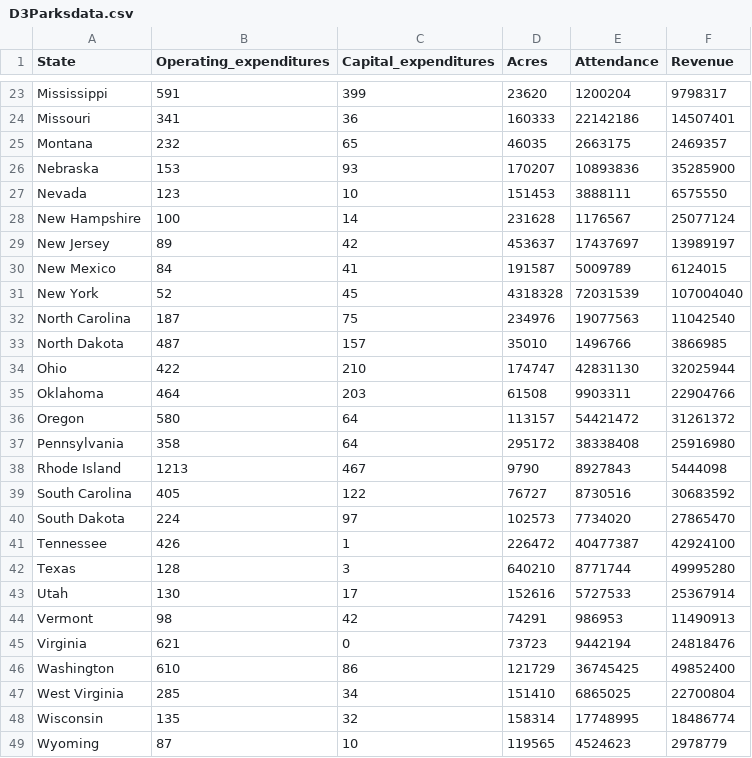
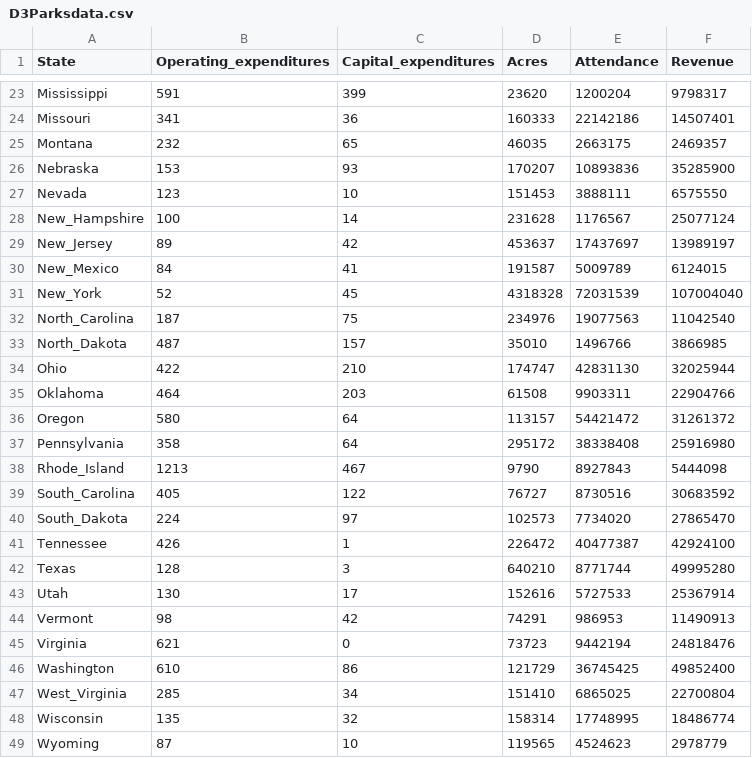
Before and after one commit to Eli-Sam/unit-3, a CSV file: data/D3Parksdata.csv, drawn as a sheet; only a part is shown, gaps mark what is left out.

```diff
--- a/data/D3Parksdata.csv
+++ b/data/D3Parksdata.csv
@@ -27,8 +27,8 @@ Nebraska,153,93,170207,10893836,35285900
 Nevada,123,10,151453,3888111,6575550
-New Hampshire,100,14,231628,1176567,25077124
-New Jersey,89,42,453637,17437697,13989197
-New Mexico,84,41,191587,5009789,6124015
-New York,52,45,4318328,72031539,107004040
-North Carolina,187,75,234976,19077563,11042540
-North Dakota,487,157,35010,1496766,3866985
+New_Hampshire,100,14,231628,1176567,25077124
+New_Jersey,89,42,453637,17437697,13989197
+New_Mexico,84,41,191587,5009789,6124015
+New_York,52,45,4318328,72031539,107004040
+North_Carolina,187,75,234976,19077563,11042540
+North_Dakota,487,157,35010,1496766,3866985
 Ohio,422,210,174747,42831130,32025944
@@ -37,5 +37,5 @@ Oregon,580,64,113157,54421472,31261372
 Pennsylvania,358,64,295172,38338408,25916980
-Rhode Island,1213,467,9790,8927843,5444098
-South Carolina,405,122,76727,8730516,30683592
-South Dakota,224,97,102573,7734020,27865470
+Rhode_Island,1213,467,9790,8927843,5444098
+South_Carolina,405,122,76727,8730516,30683592
+South_Dakota,224,97,102573,7734020,27865470
 Tennessee,426,1,226472,40477387,42924100
@@ -46,3 +46,3 @@ Virginia,621,0,73723,9442194,24818476
 Washington,610,86,121729,36745425,49852400
-West Virginia,285,34,151410,6865025,22700804
+West_Virginia,285,34,151410,6865025,22700804
 Wisconsin,135,32,158314,17748995,18486774
```
Also changed, not shown: 4 other files.
